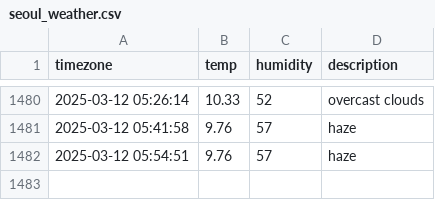
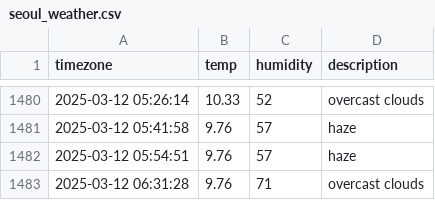
Before and after one commit to Friday930/SEO_weather, a CSV file: seoul_weather.csv, drawn as a sheet; only a part is shown, gaps mark what is left out.

```diff
--- a/seoul_weather.csv
+++ b/seoul_weather.csv
@@ -1482 +1482,2 @@ timezone,temp,humidity,description
 2025-03-12 05:54:51,9.76,57,haze
+2025-03-12 06:31:28,9.76,71,overcast clouds
```
